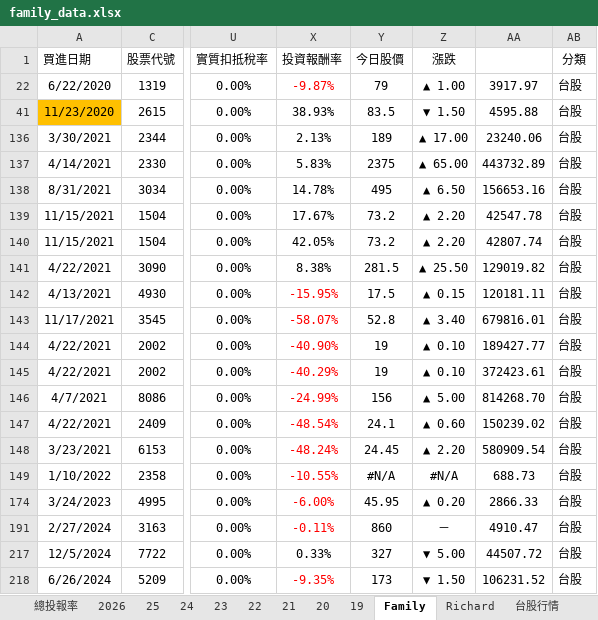
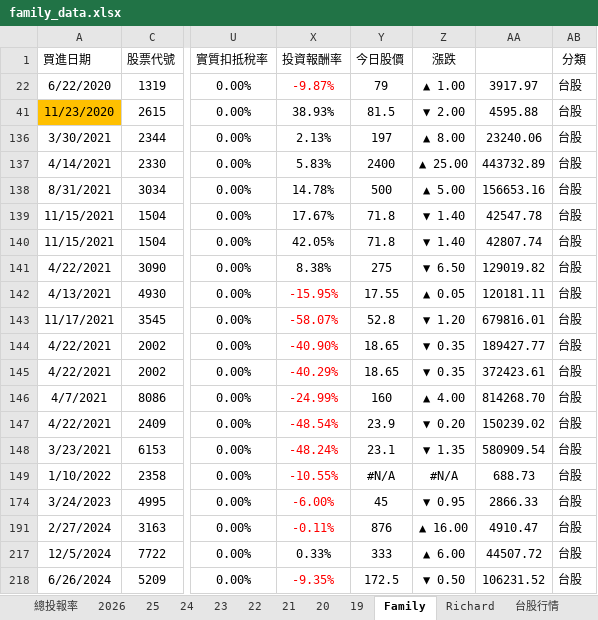
Before and after one commit to even182/family-streamlit-dashboard, an Excel workbook: data/family_data.xlsx, sheet Family, drawn as a sheet; only a part is shown, gaps mark what is left out; values as stored, in another font and other column widths than the file's, no borders; charts and pictures and conditional formats not drawn; the diff covers the shown part only; the diff names each change by its address in the sheet, - before the commit and + after, or states it on an @@ line.

Commit message:
update: family data (2026-06-16)

```diff
--- a/data/family_data.xlsx (sheet Family)
+++ b/data/family_data.xlsx (sheet Family)
-Y41 (今日股價): 83.5
+Y41 (今日股價): 81.5
-Z41 (漲跌): ▼ 1.50
+Z41 (漲跌): ▼ 2.00
-Y136 (今日股價): 189
+Y136 (今日股價): 197
-Z136 (漲跌): ▲ 17.00
+Z136 (漲跌): ▲ 8.00
-Y137 (今日股價): 2375
+Y137 (今日股價): 2400
-Z137 (漲跌): ▲ 65.00
+Z137 (漲跌): ▲ 25.00
-Y138 (今日股價): 495
+Y138 (今日股價): 500
-Z138 (漲跌): ▲ 6.50
+Z138 (漲跌): ▲ 5.00
-Y139:Y140 (今日股價): 73.2
+Y139:Y140 (今日股價): 71.8
-Z139:Z140 (漲跌): ▲ 2.20
+Z139:Z140 (漲跌): ▼ 1.40
-Y141 (今日股價): 281.5
+Y141 (今日股價): 275
-Z141 (漲跌): ▲ 25.50
+Z141 (漲跌): ▼ 6.50
-Y142 (今日股價): 17.5
+Y142 (今日股價): 17.55
-Z142 (漲跌): ▲ 0.15
+Z142 (漲跌): ▲ 0.05
-Z143 (漲跌): ▲ 3.40
+Z143 (漲跌): ▼ 1.20
-Y144:Y145 (今日股價): 19
+Y144:Y145 (今日股價): 18.65
-Z144:Z145 (漲跌): ▲ 0.10
+Z144:Z145 (漲跌): ▼ 0.35
-Y146 (今日股價): 156
+Y146 (今日股價): 160
-Z146 (漲跌): ▲ 5.00
+Z146 (漲跌): ▲ 4.00
-Y147 (今日股價): 24.1
+Y147 (今日股價): 23.9
-Z147 (漲跌): ▲ 0.60
+Z147 (漲跌): ▼ 0.20
-Y148 (今日股價): 24.45
+Y148 (今日股價): 23.1
-Z148 (漲跌): ▲ 2.20
+Z148 (漲跌): ▼ 1.35
-Y174 (今日股價): 45.95
+Y174 (今日股價): 45
-Z174 (漲跌): ▲ 0.20
+Z174 (漲跌): ▼ 0.95
-Y191 (今日股價): 860
+Y191 (今日股價): 876
-Z191 (漲跌): －
+Z191 (漲跌): ▲ 16.00
-Y217 (今日股價): 327
+Y217 (今日股價): 333
-Z217 (漲跌): ▼ 5.00
+Z217 (漲跌): ▲ 6.00
-Y218 (今日股價): 173
+Y218 (今日股價): 172.5
-Z218 (漲跌): ▼ 1.50
+Z218 (漲跌): ▼ 0.50
```
Also changed, not shown: 317 edited cells elsewhere in this sheet, sheet 台股行情, sheet Richard, sheet 2026, sheet 21, sheet 25, sheet 24, 5 more sheets, hidden cells, charts or pictures.
